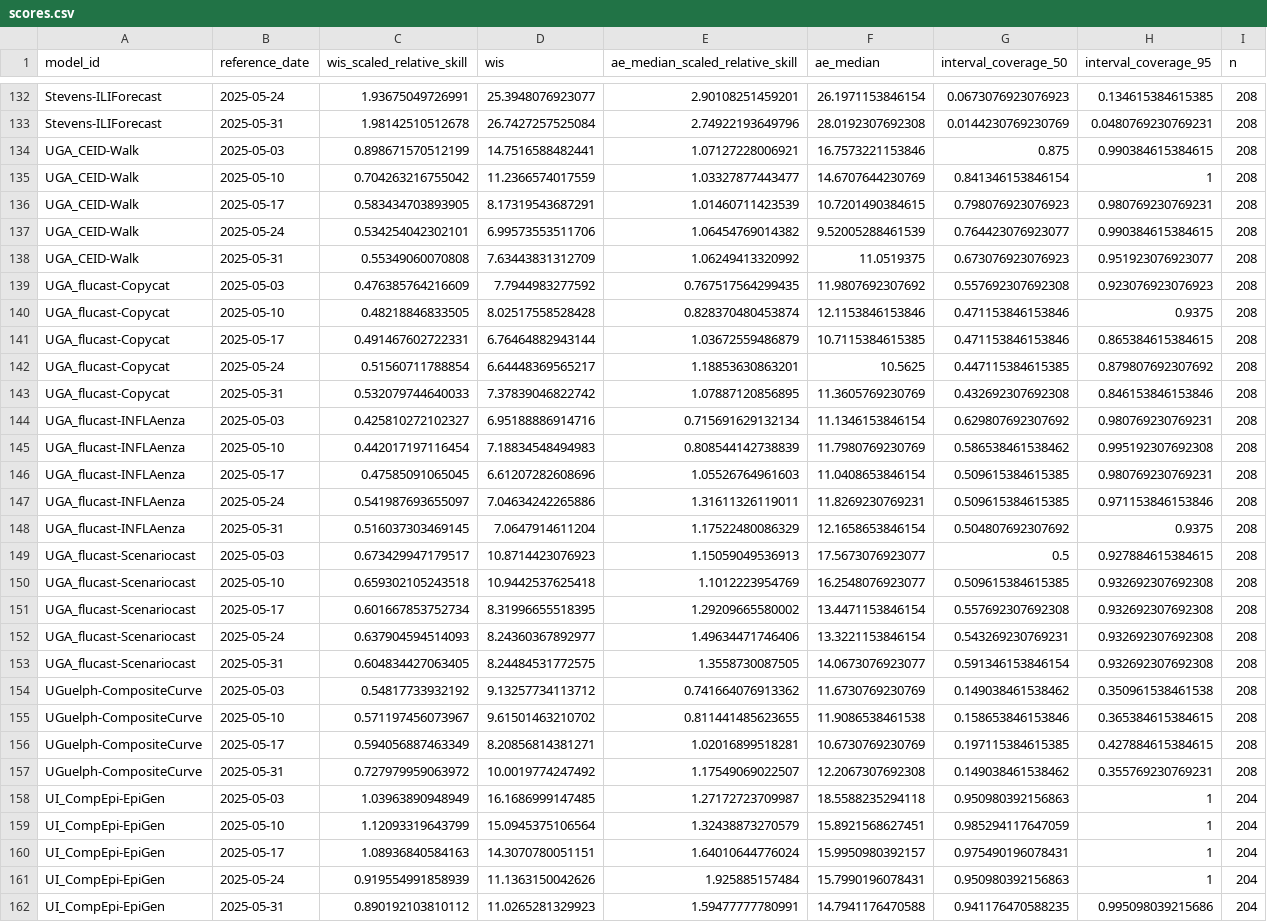
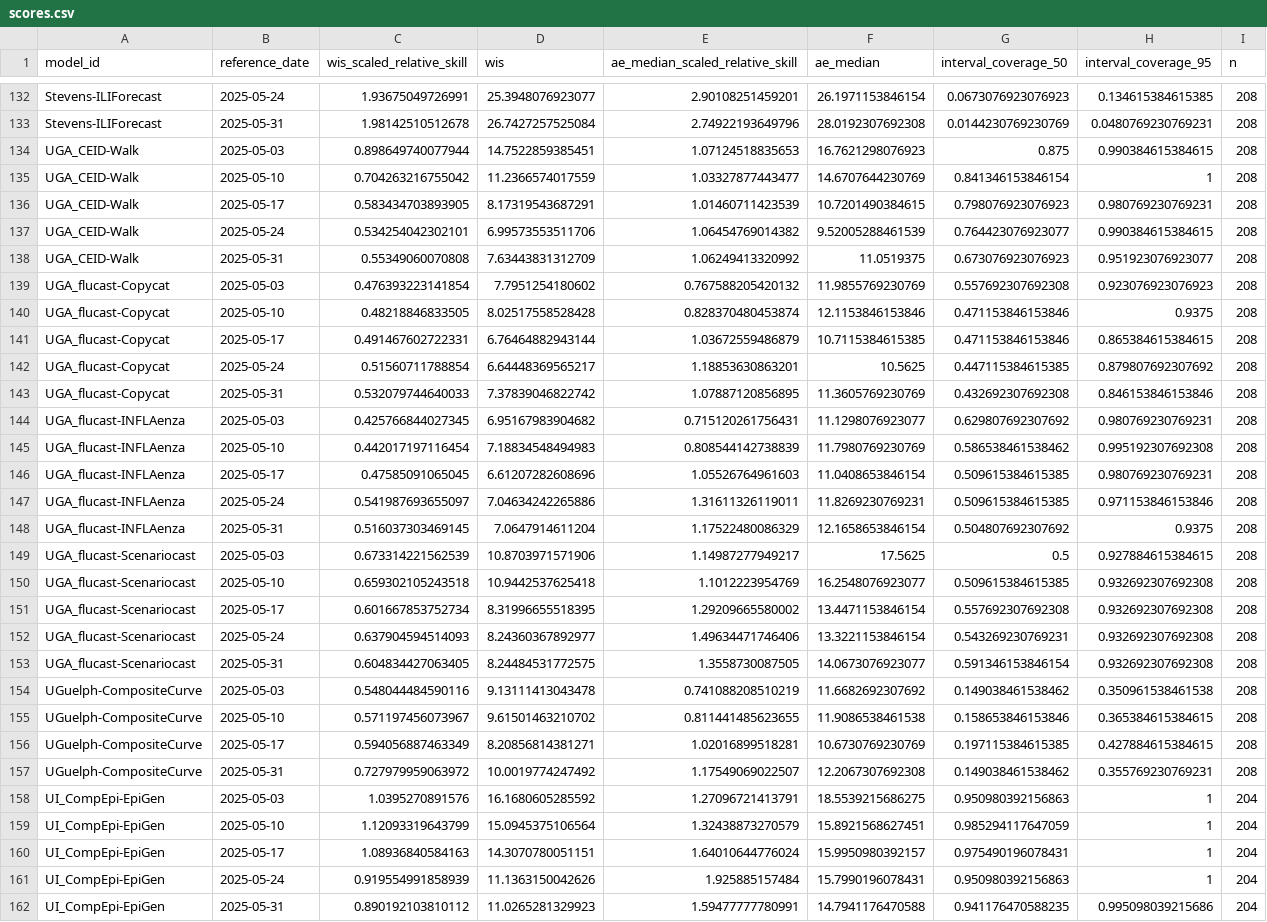
Before and after one commit to hubverse-org/hub-dashboard-template, a CSV file: scores/wk inc flu hosp/Last 4 weeks/reference_date/scores.csv, drawn as a sheet; only a part is shown, gaps mark what is left out; the diff covers the shown part only.

```diff
--- a/scores/wk inc flu hosp/Last 4 weeks/reference_date/scores.csv
+++ b/scores/wk inc flu hosp/Last 4 weeks/reference_date/scores.csv
@@ -133,3 +133,3 @@
 "Stevens-ILIForecast",2025-05-31,1.98142510512678,26.7427257525084,2.74922193649796,28.0192307692308,0.0144230769230769,0.0480769230769231,208
-"UGA_CEID-Walk",2025-05-03,0.898671570512199,14.7516588482441,1.07127228006921,16.7573221153846,0.875,0.990384615384615,208
+"UGA_CEID-Walk",2025-05-03,0.898649740077944,14.7522859385451,1.07124518835653,16.7621298076923,0.875,0.990384615384615,208
 "UGA_CEID-Walk",2025-05-10,0.704263216755042,11.2366574017559,1.03327877443477,14.6707644230769,0.841346153846154,1,208
@@ -138,3 +138,3 @@
 "UGA_CEID-Walk",2025-05-31,0.55349060070808,7.63443831312709,1.06249413320992,11.0519375,0.673076923076923,0.951923076923077,208
-"UGA_flucast-Copycat",2025-05-03,0.476385764216609,7.7944983277592,0.767517564299435,11.9807692307692,0.557692307692308,0.923076923076923,208
+"UGA_flucast-Copycat",2025-05-03,0.476393223141854,7.7951254180602,0.767588205420132,11.9855769230769,0.557692307692308,0.923076923076923,208
 "UGA_flucast-Copycat",2025-05-10,0.48218846833505,8.02517558528428,0.828370480453874,12.1153846153846,0.471153846153846,0.9375,208
@@ -143,3 +143,3 @@
 "UGA_flucast-Copycat",2025-05-31,0.532079744640033,7.37839046822742,1.07887120856895,11.3605769230769,0.432692307692308,0.846153846153846,208
-"UGA_flucast-INFLAenza",2025-05-03,0.425810272102327,6.95188886914716,0.715691629132134,11.1346153846154,0.629807692307692,0.980769230769231,208
+"UGA_flucast-INFLAenza",2025-05-03,0.425766844027345,6.95167983904682,0.715120261756431,11.1298076923077,0.629807692307692,0.980769230769231,208
 "UGA_flucast-INFLAenza",2025-05-10,0.442017197116454,7.18834548494983,0.808544142738839,11.7980769230769,0.586538461538462,0.995192307692308,208
@@ -148,3 +148,3 @@
 "UGA_flucast-INFLAenza",2025-05-31,0.516037303469145,7.0647914611204,1.17522480086329,12.1658653846154,0.504807692307692,0.9375,208
-"UGA_flucast-Scenariocast",2025-05-03,0.673429947179517,10.8714423076923,1.15059049536913,17.5673076923077,0.5,0.927884615384615,208
+"UGA_flucast-Scenariocast",2025-05-03,0.673314221562539,10.8703971571906,1.14987277949217,17.5625,0.5,0.927884615384615,208
 "UGA_flucast-Scenariocast",2025-05-10,0.659302105243518,10.9442537625418,1.1012223954769,16.2548076923077,0.509615384615385,0.932692307692308,208
@@ -153,3 +153,3 @@
 "UGA_flucast-Scenariocast",2025-05-31,0.604834427063405,8.24484531772575,1.3558730087505,14.0673076923077,0.591346153846154,0.932692307692308,208
-"UGuelph-CompositeCurve",2025-05-03,0.54817733932192,9.13257734113712,0.741664076913362,11.6730769230769,0.149038461538462,0.350961538461538,208
+"UGuelph-CompositeCurve",2025-05-03,0.548044484590116,9.13111413043478,0.741088208510219,11.6682692307692,0.149038461538462,0.350961538461538,208
 "UGuelph-CompositeCurve",2025-05-10,0.571197456073967,9.61501463210702,0.811441485623655,11.9086538461538,0.158653846153846,0.365384615384615,208
@@ -157,3 +157,3 @@
 "UGuelph-CompositeCurve",2025-05-31,0.727979959063972,10.0019774247492,1.17549069022507,12.2067307692308,0.149038461538462,0.355769230769231,208
-"UI_CompEpi-EpiGen",2025-05-03,1.03963890948949,16.1686999147485,1.27172723709987,18.5588235294118,0.950980392156863,1,204
+"UI_CompEpi-EpiGen",2025-05-03,1.0395270891576,16.1680605285592,1.27096721413791,18.5539215686275,0.950980392156863,1,204
 "UI_CompEpi-EpiGen",2025-05-10,1.12093319643799,15.0945375106564,1.32438873270579,15.8921568627451,0.985294117647059,1,204
```
Also changed, not shown: 140 edited cells elsewhere in this file, scores/wk inc flu hosp/Full season/horizon/scores.csv, scores/wk inc flu hosp/Full season/location/scores.csv, 7 other files.
